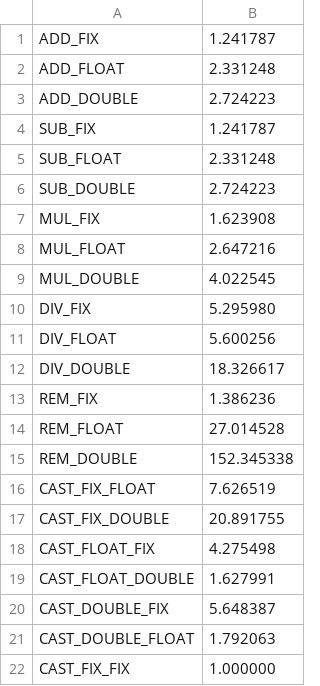
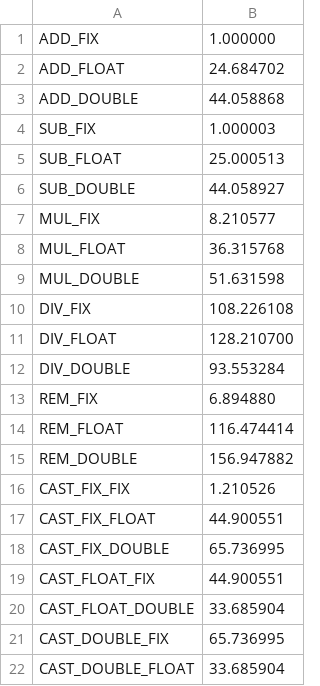
Before and after one commit to TAFFO-org/TAFFO, a CSV file: tool/taffo/ILP/cost/stm32.csv, drawn as a sheet.

Commit message:
Regenerate the most commonly used ILP models with the new tool.

```diff
--- a/tool/taffo/ILP/cost/stm32.csv
+++ b/tool/taffo/ILP/cost/stm32.csv
@@ -1,22 +1,22 @@
-ADD_FIX,	1.241787
-ADD_FLOAT,	2.331248
-ADD_DOUBLE,	2.724223
-SUB_FIX,	1.241787
-SUB_FLOAT,	2.331248
-SUB_DOUBLE,	2.724223
-MUL_FIX,	1.623908
-MUL_FLOAT,	2.647216
-MUL_DOUBLE,	4.022545
-DIV_FIX,	5.295980
-DIV_FLOAT,	5.600256
-DIV_DOUBLE,	18.326617
-REM_FIX,	1.386236
-REM_FLOAT,	27.014528
-REM_DOUBLE,	152.345338
-CAST_FIX_FLOAT,	7.626519
-CAST_FIX_DOUBLE,	20.891755
-CAST_FLOAT_FIX,	4.275498
-CAST_FLOAT_DOUBLE,	1.627991
-CAST_DOUBLE_FIX,	5.648387
-CAST_DOUBLE_FLOAT,	1.792063
-CAST_FIX_FIX,	1.000000
+ADD_FIX,        1.000000
+ADD_FLOAT,      24.684702
+ADD_DOUBLE,     44.058868
+SUB_FIX,        1.000003
+SUB_FLOAT,      25.000513
+SUB_DOUBLE,     44.058927
+MUL_FIX,        8.210577
+MUL_FLOAT,      36.315768
+MUL_DOUBLE,     51.631598
+DIV_FIX,        108.226108
+DIV_FLOAT,      128.210700
+DIV_DOUBLE,     93.553284
+REM_FIX,        6.894880
+REM_FLOAT,      116.474414
+REM_DOUBLE,     156.947882
+CAST_FIX_FIX,   1.210526
+CAST_FIX_FLOAT, 44.900551
+CAST_FIX_DOUBLE,        65.736995
+CAST_FLOAT_FIX, 44.900551
+CAST_FLOAT_DOUBLE,      33.685904
+CAST_DOUBLE_FIX,        65.736995
+CAST_DOUBLE_FLOAT,      33.685904
```
Also changed, not shown: tool/taffo/ILP/cost/antarex.csv, tool/taffo/ILP/cost/i5-8259U.csv, 1 other file.
